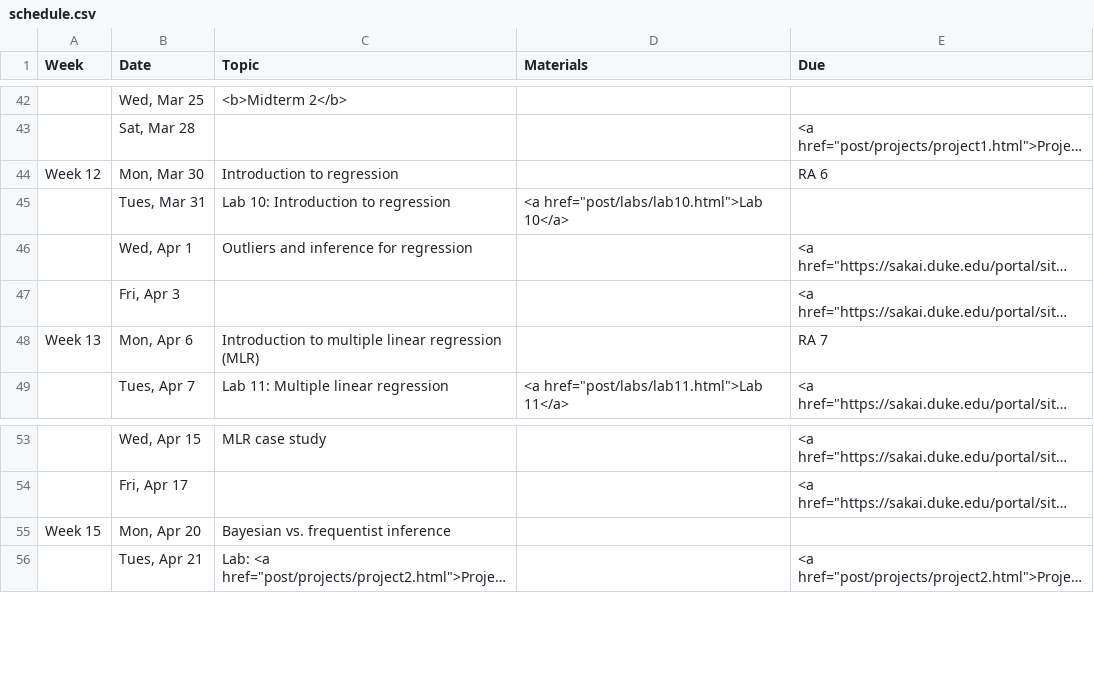
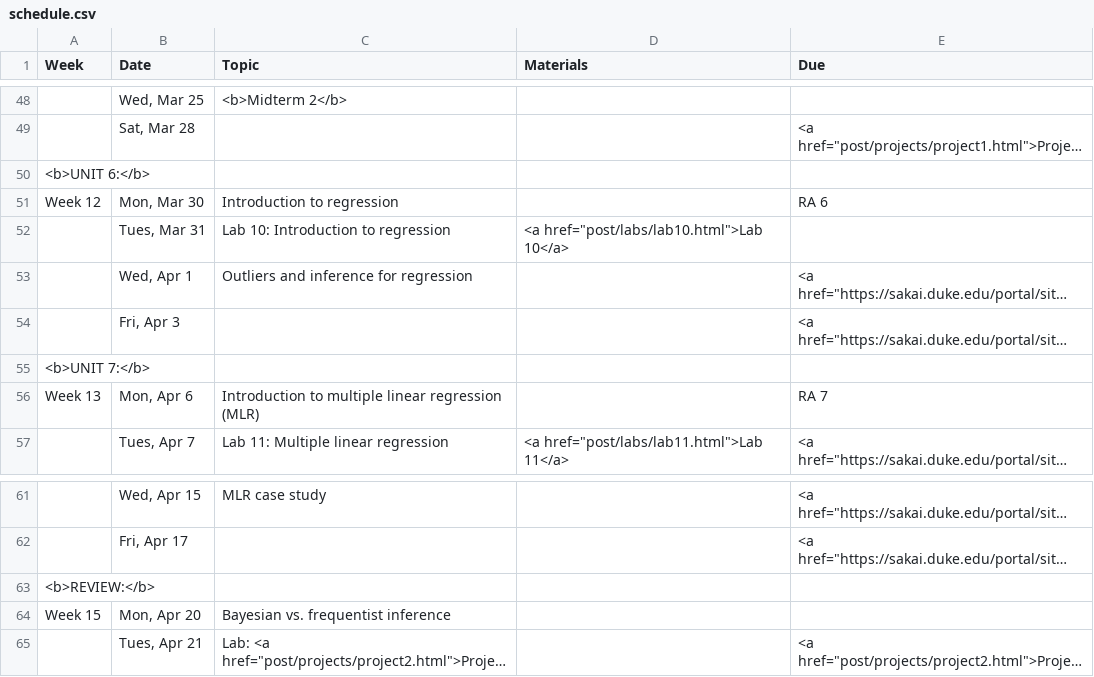
Before and after one commit to mine-cetinkaya-rundel/sta101_sp15, a CSV file: Sta101_S15_web/_csv/schedule.csv, drawn as a sheet; only a part is shown, gaps mark what is left out; long unchanged cells end in …; the diff covers the shown part only; the diff names each change by its address in the sheet, - before the commit and + after, or states it on an @@ line.

```diff
--- a/Sta101_S15_web/_csv/schedule.csv
+++ b/Sta101_S15_web/_csv/schedule.csv
+row 50: <b>UNIT 6:</b>
+row 55: <b>UNIT 7:</b>
+row 63: <b>REVIEW:</b>
```
Also changed, not shown: 6 added rows and 6 edited cells elsewhere in this file, 32 other files.
